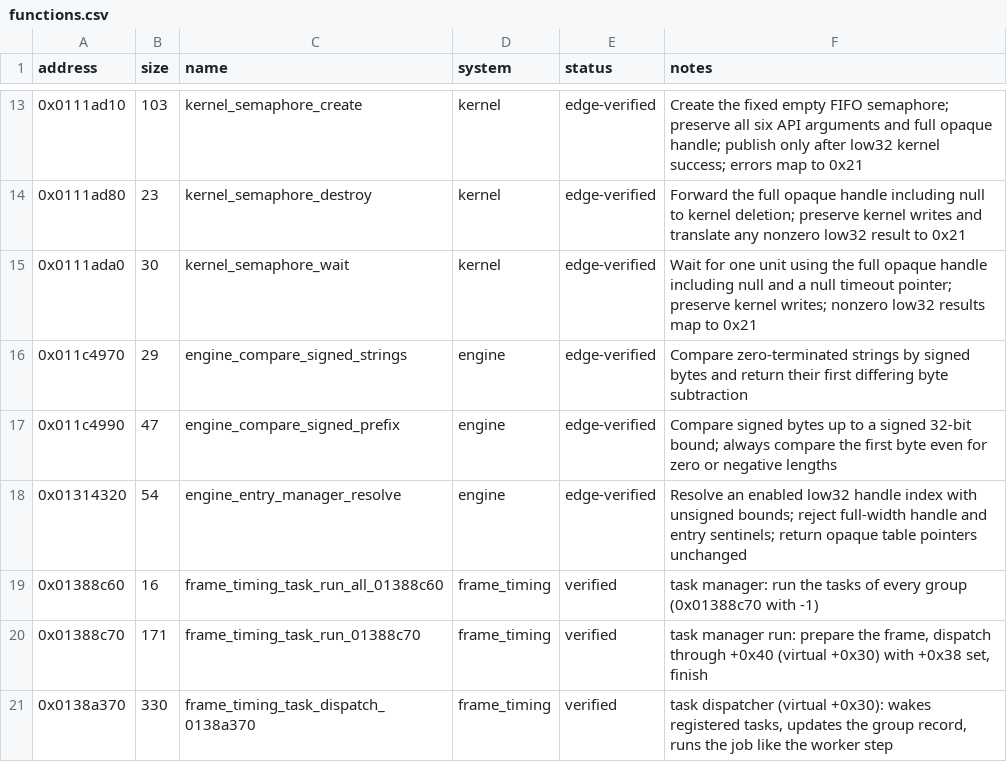
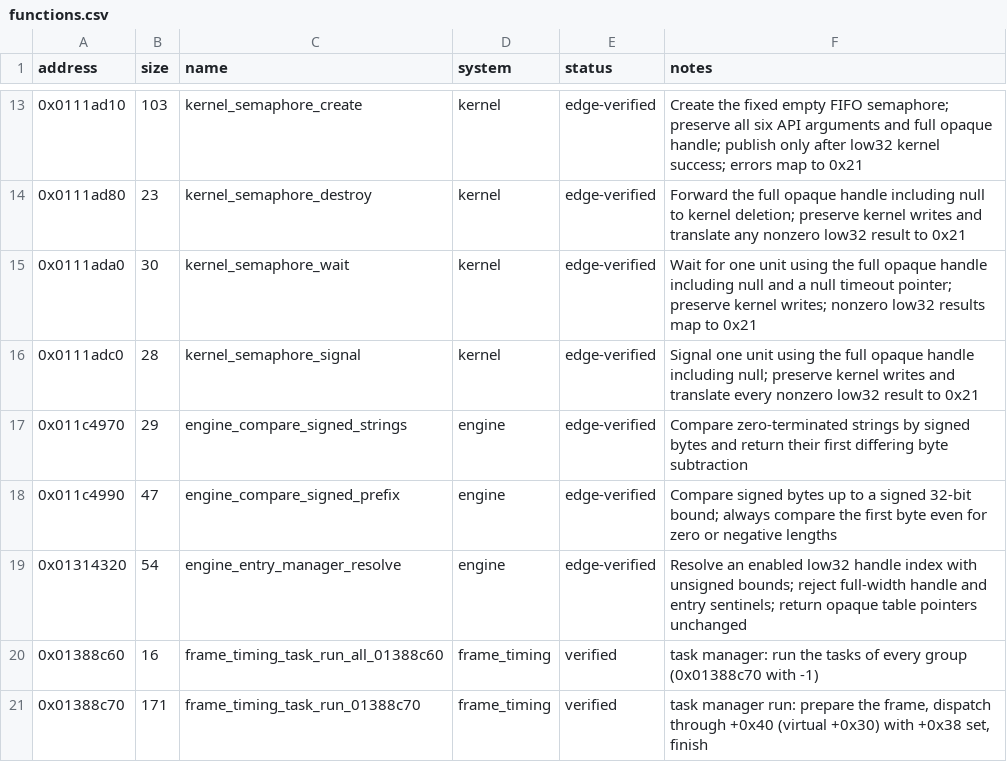
Before and after one commit to Yharnam-Hunters/Paleblood, a CSV file: symbols/functions.csv, drawn as a sheet; only a part is shown, gaps mark what is left out; the shorter side is filled out with more unchanged rows; the diff names each change by its address in the sheet, - before the commit and + after, or states it on an @@ line.

```diff
--- a/symbols/functions.csv
+++ b/symbols/functions.csv
+row 16: 0x0111adc0 | 28 | kernel_semaphore_signal | kernel | edge-verified | Signal one unit using the full opaque handle including null; preserve kernel writes and translate every nonzero low32 result to 0x21
```
Also changed, not shown: game/hooks.csv, symbols/verification.csv, 5 other files.
